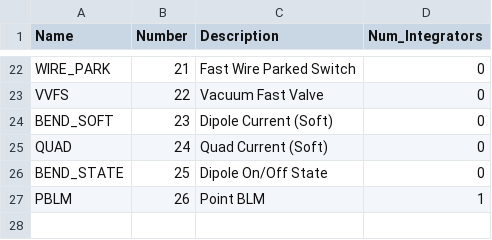
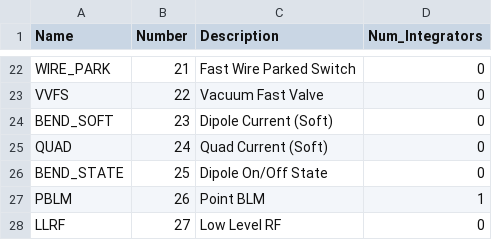
Before and after one commit to slaclab/mps_database, a CSV file: import/DeviceTypes.csv, drawn as a sheet; only a part is shown, gaps mark what is left out; the diff names each change by its address in the sheet, - before the commit and + after, or states it on an @@ line.

Commit message:
Addition of LLRF devices to import csv tree

```diff
--- a/import/DeviceTypes.csv
+++ b/import/DeviceTypes.csv
+row 28: LLRF | 27 | Low Level RF | 0
```
Also changed, not shown: 6 other files.
